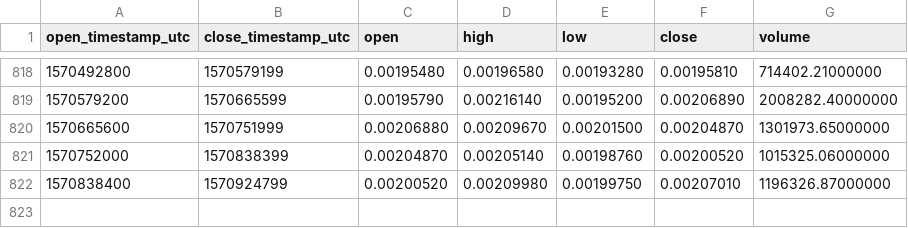
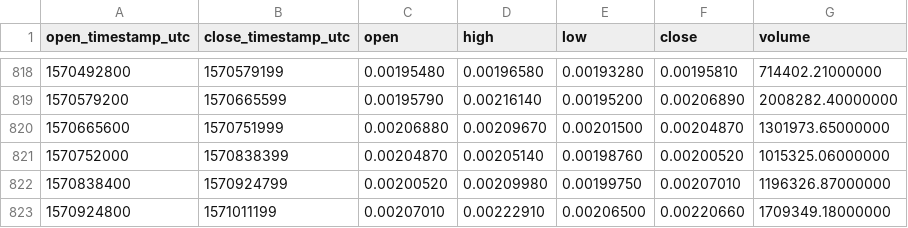
Before and after one commit to cryptobigbro/binance-BNBBTC, a CSV file: binance-BNBBTC-1d.csv, drawn as a sheet; only a part is shown, gaps mark what is left out.

Commit message:
Update OHLCV data.

```diff
--- a/binance-BNBBTC-1d.csv
+++ b/binance-BNBBTC-1d.csv
@@ -822 +822,2 @@ open_timestamp_utc,close_timestamp_utc,open,high,low,close,volume
 1570838400,1570924799,0.00200520,0.00209980,0.00199750,0.00207010,1196326.87000000
+1570924800,1571011199,0.00207010,0.00222910,0.00206500,0.00220660,1709349.18000000
```
Also changed, not shown: 1 other file.
